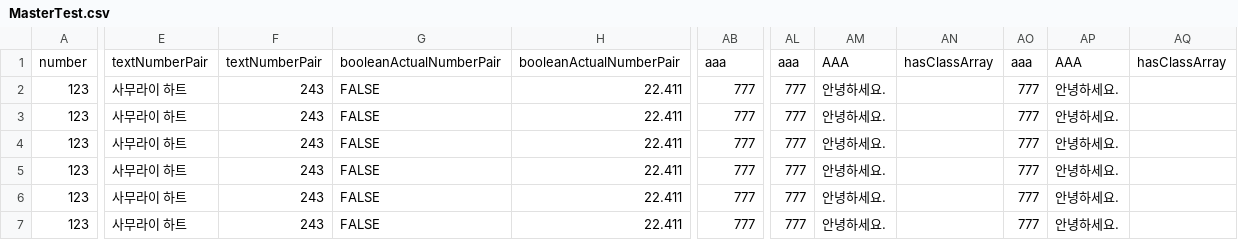
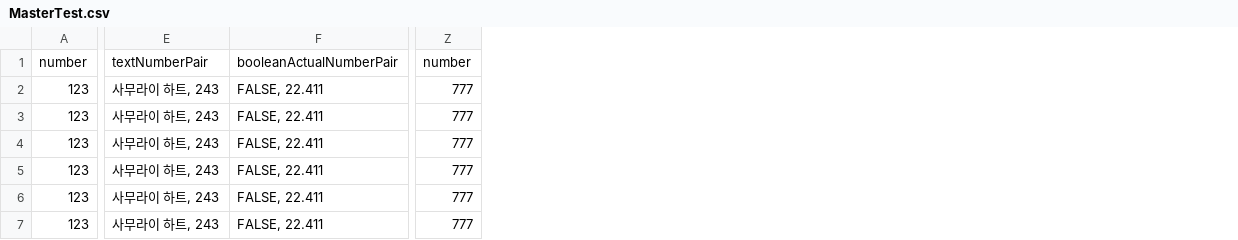
Before and after one commit to Penguin-God/Unity_MyAssets, a CSV file: CsvUtility/Assets/2_Data/MasterTest.csv, drawn as a sheet; only a part is shown, gaps mark what is left out; removed rows and columns are numbered as before the commit, all else as after; the diff covers the shown part only; the diff names each change by its address in the sheet, - before the commit and + after, or states it on an @@ line.

```diff
--- a/CsvUtility/Assets/2_Data/MasterTest.csv
+++ b/CsvUtility/Assets/2_Data/MasterTest.csv
-column E, rows 1-7: textNumberPair | 사무라이 하트 | 사무라이 하트 | 사무라이 하트 | 사무라이 하트 | 사무라이 하트 | 사무라이 하트
-column F, rows 1-7: textNumberPair | 243 | 243 | 243 | 243 | 243 | 243
-column G, rows 1-7: booleanActualNumberPair | FALSE | FALSE | FALSE | FALSE | FALSE | FALSE
-column H, rows 1-7: booleanActualNumberPair | 22.411 | 22.411 | 22.411 | 22.411 | 22.411 | 22.411
+column E, rows 1-7: textNumberPair | 사무라이 하트, 243 | 사무라이 하트, 243 | 사무라이 하트, 243 | 사무라이 하트, 243 | 사무라이 하트, 243 | 사무라이 하트, 243
+column F, rows 1-7: booleanActualNumberPair | FALSE, 22.411 | FALSE, 22.411 | FALSE, 22.411 | FALSE, 22.411 | FALSE, 22.411 | FALSE, 22.411
-column AL, rows 1-7: aaa | 777 | 777 | 777 | 777 | 777 | 777
-column AM, rows 1-7: AAA | 안녕하세요. | 안녕하세요. | 안녕하세요. | 안녕하세요. | 안녕하세요. | 안녕하세요.
-column AN, row 1: hasClassArray
-column AO, rows 1-7: aaa | 777 | 777 | 777 | 777 | 777 | 777
-column AP, rows 1-7: AAA | 안녕하세요. | 안녕하세요. | 안녕하세요. | 안녕하세요. | 안녕하세요. | 안녕하세요.
-column AQ, row 1: hasClassArray
-Z1: aaa
+Z1: number
```
Also changed, not shown: 2 edited cells elsewhere in this file, 4 other files.
